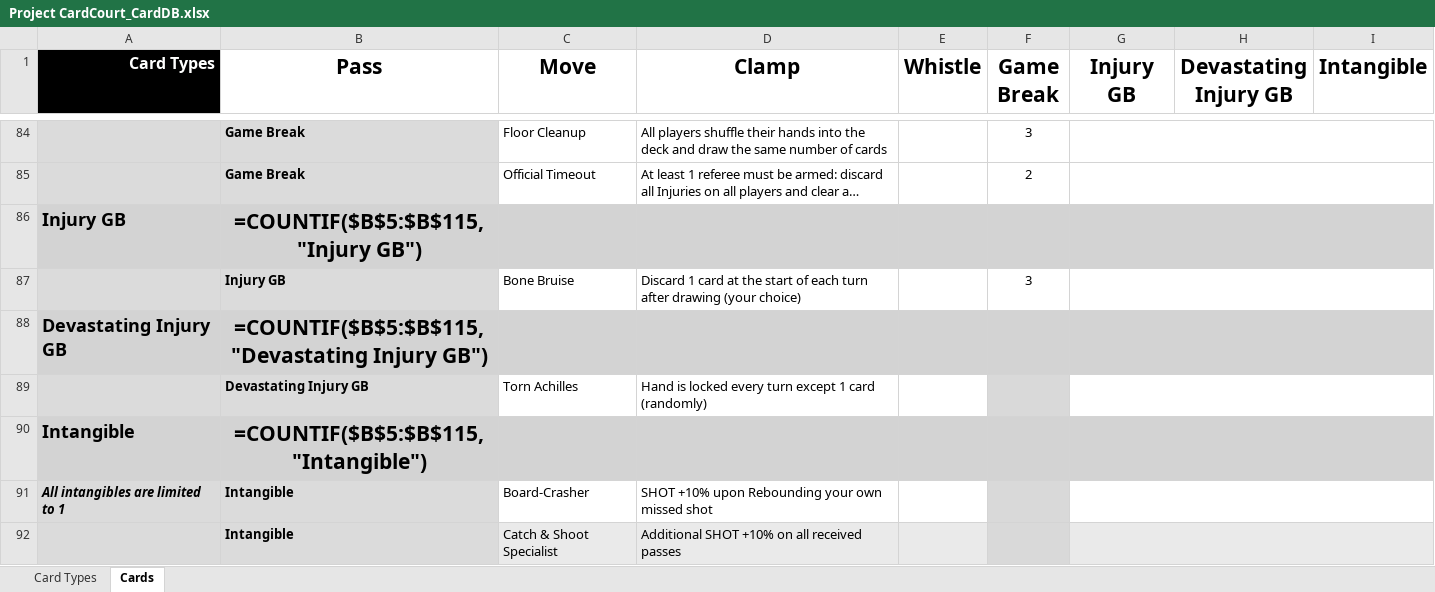
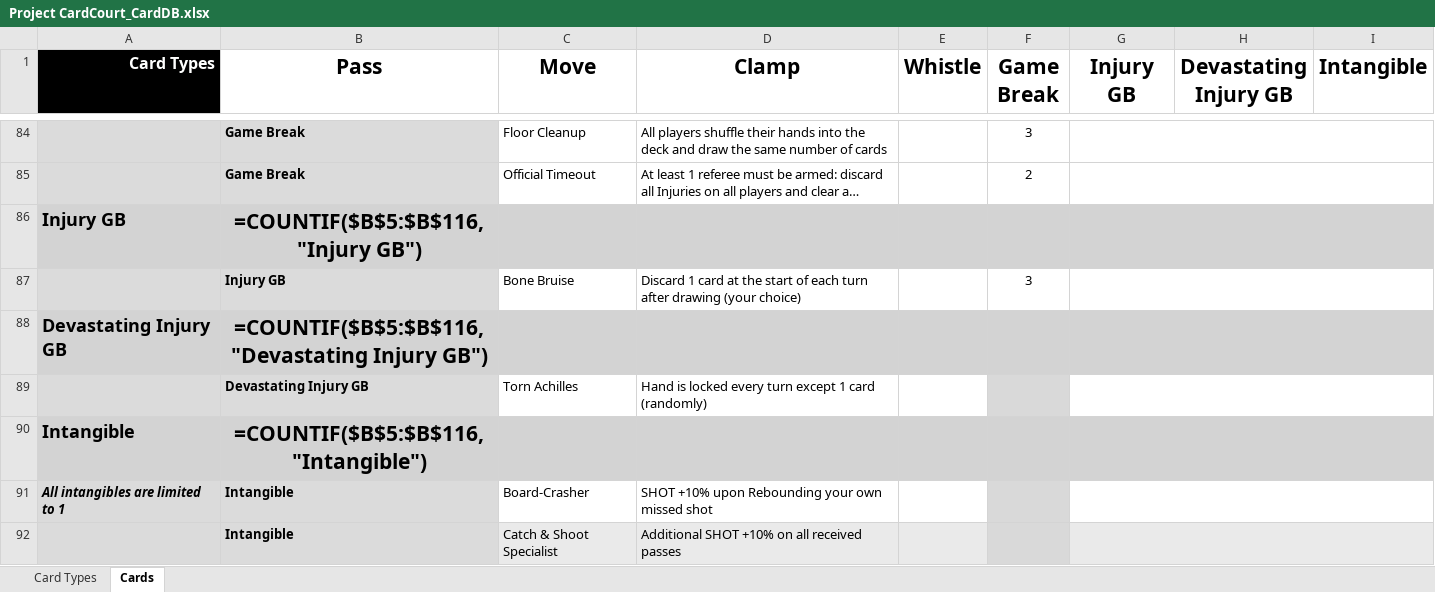
Before and after one commit to SorseC0de/Project_CardCourt, an Excel workbook: Project CardCourt_CardDB.xlsx, sheet Cards, drawn as a sheet; only a part is shown, gaps mark what is left out; long unchanged cells end in …; values as stored, in another font and other column widths than the file's, no borders; formulas without a stored value are shown as written; the diff covers the shown part only; the diff names each change by its address in the sheet, - before the commit and + after, or states it on an @@ line.

```diff
--- a/Project CardCourt_CardDB.xlsx (sheet Cards)
+++ b/Project CardCourt_CardDB.xlsx (sheet Cards)
-B86 (Pass): =COUNTIF($B$5:$B$115,"Injury GB")
+B86 (Pass): =COUNTIF($B$5:$B$116,"Injury GB")
-B88 (Pass): =COUNTIF($B$5:$B$115,"Devastating Injury GB")
+B88 (Pass): =COUNTIF($B$5:$B$116,"Devastating Injury GB")
-B90 (Pass): =COUNTIF($B$5:$B$115,"Intangible")
+B90 (Pass): =COUNTIF($B$5:$B$116,"Intangible")
```
Also changed, not shown: 1 added row and 15 edited cells elsewhere in this sheet, 9 other files.
